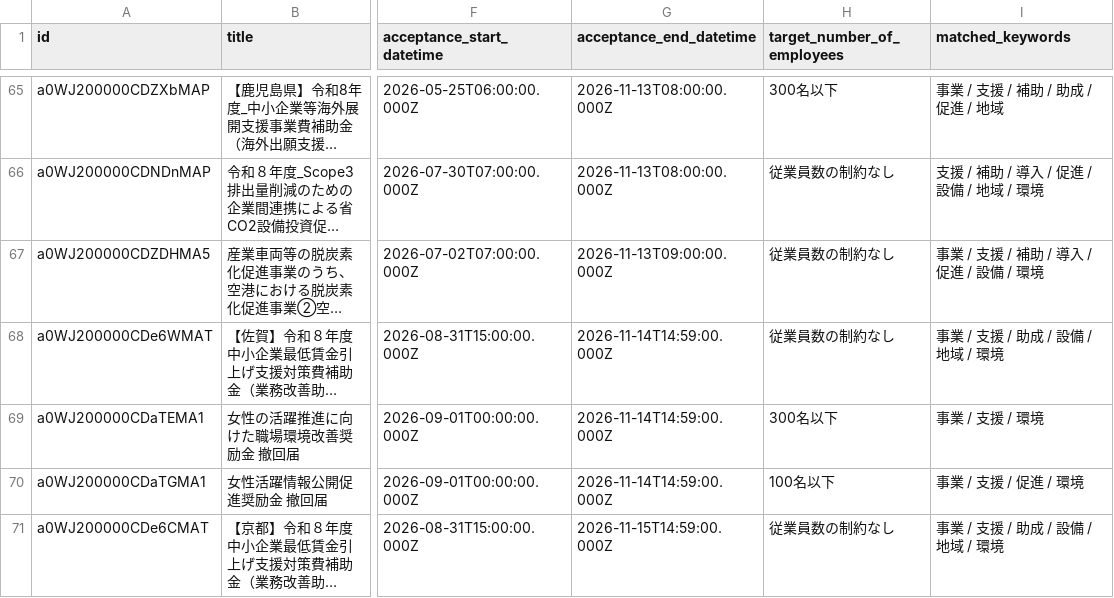
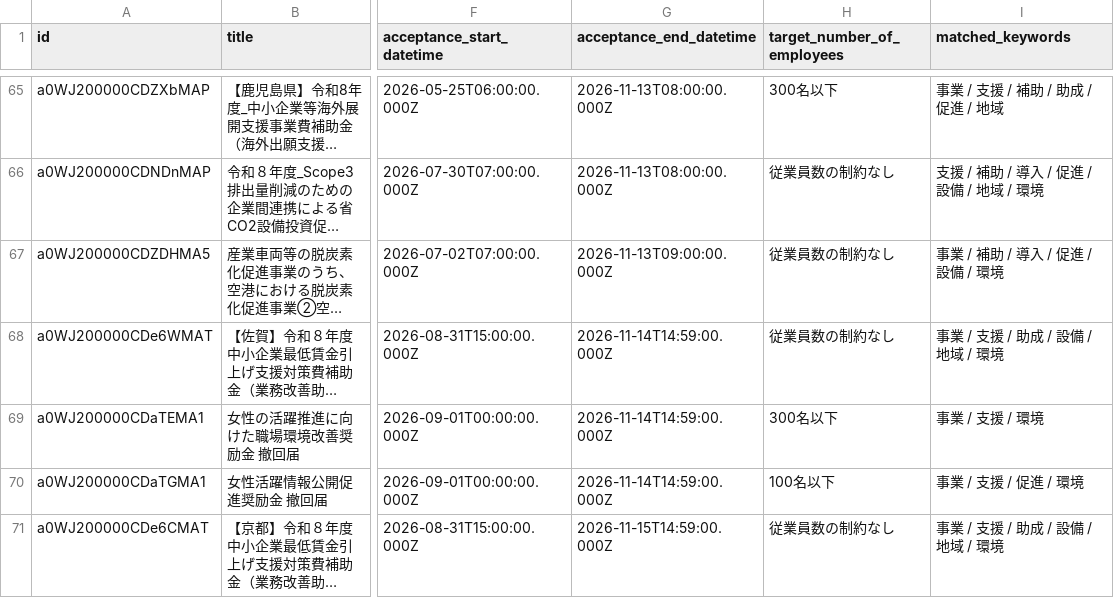
Before and after one commit to softrenzu/RooomMCPninka, a CSV file: data/latest.csv, drawn as a sheet; only a part is shown, gaps mark what is left out; long unchanged cells end in …; the diff names each change by its address in the sheet, - before the commit and + after, or states it on an @@ line.

```diff
--- a/data/latest.csv
+++ b/data/latest.csv
-I67 (matched_keywords): 事業 / 支援 / 補助 / 導入 / 促進 / 設備 / 環境
+I67 (matched_keywords): 事業 / 補助 / 導入 / 促進 / 設備 / 環境
```
Also changed, not shown: 4 other files.
